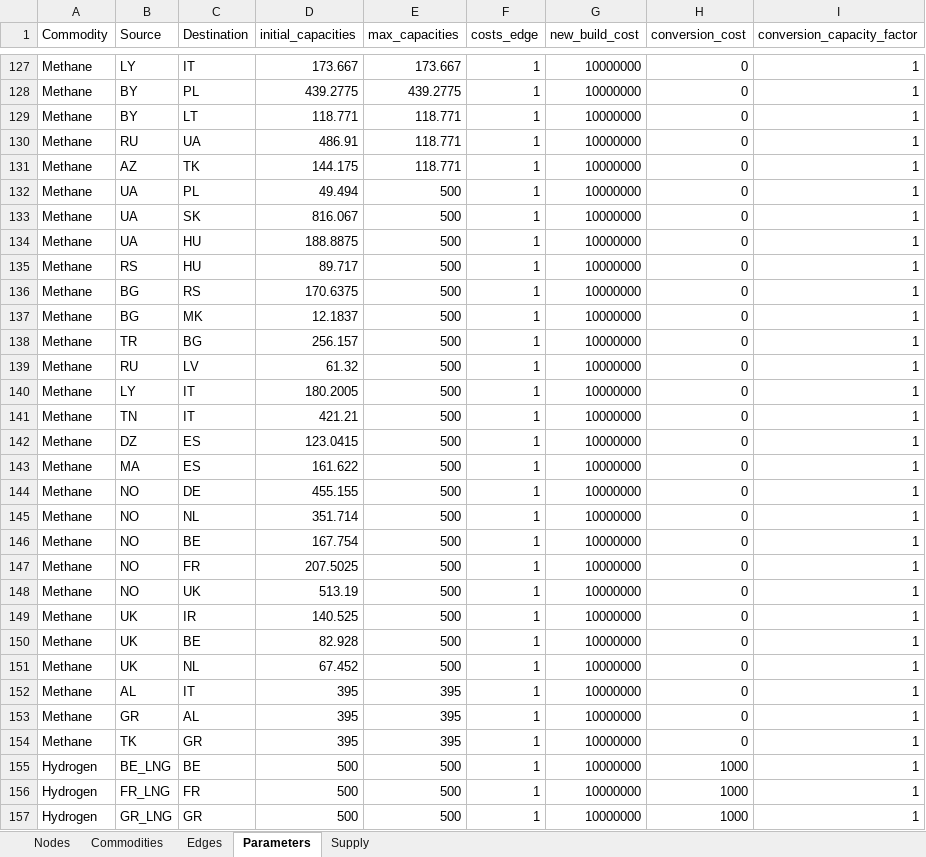
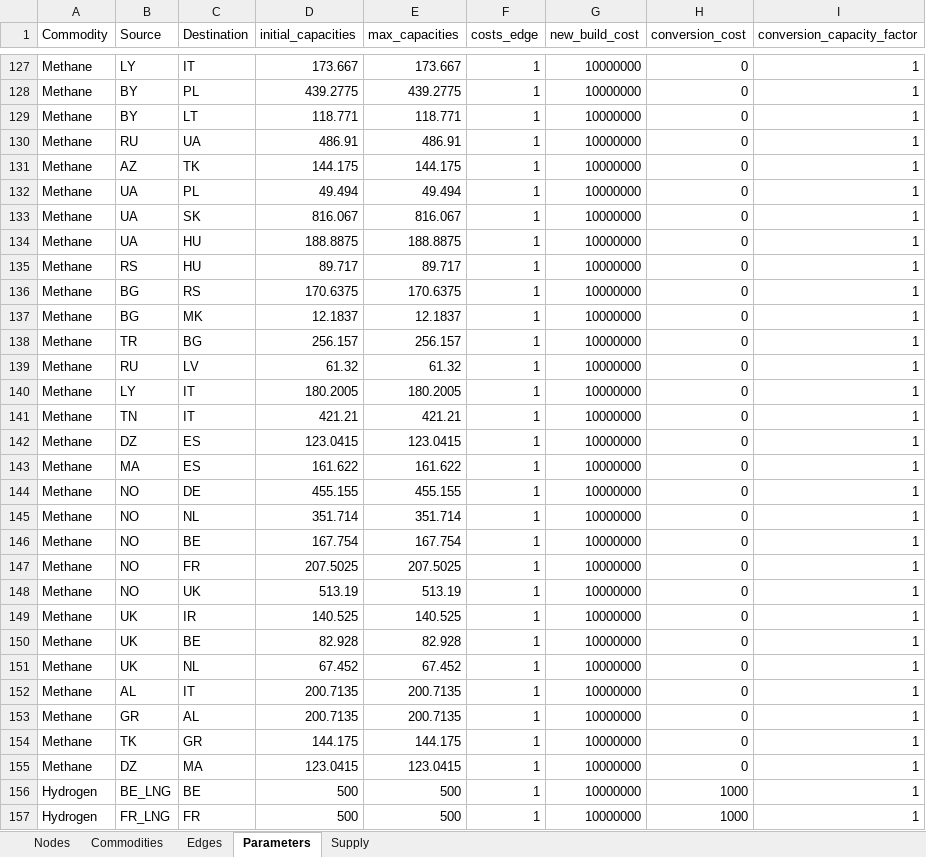
Before and after one commit to CSEI-EU/gas_infrastructure_model, an Excel workbook: 01_data/01_input_data/02_processed/Data_update_methane_LNG_test.xlsx, sheet Parameters, drawn as a sheet; only a part is shown, gaps mark what is left out; the shorter side is filled out with more unchanged rows; values as stored, in another font and other column widths than the file's, no borders; the diff covers the shown part only; the diff names each change by its address in the sheet, - before the commit and + after, or states it on an @@ line.

```diff
--- a/01_data/01_input_data/02_processed/Data_update_methane_LNG_test.xlsx (sheet Parameters)
+++ b/01_data/01_input_data/02_processed/Data_update_methane_LNG_test.xlsx (sheet Parameters)
-E130 (max_capacities): 118.771
+E130 (max_capacities): 486.91
-E131 (max_capacities): 118.771
+E131 (max_capacities): 144.175
-E132 (max_capacities): 500
+E132 (max_capacities): 49.494
-E133 (max_capacities): 500
+E133 (max_capacities): 816.067
-E134 (max_capacities): 500
+E134 (max_capacities): 188.8875
-E135 (max_capacities): 500
+E135 (max_capacities): 89.717
-E136 (max_capacities): 500
+E136 (max_capacities): 170.6375
-E137 (max_capacities): 500
+E137 (max_capacities): 12.1837
-E138 (max_capacities): 500
+E138 (max_capacities): 256.157
-E139 (max_capacities): 500
+E139 (max_capacities): 61.32
-E140 (max_capacities): 500
+E140 (max_capacities): 180.2005
-E141 (max_capacities): 500
+E141 (max_capacities): 421.21
-E142 (max_capacities): 500
+E142 (max_capacities): 123.0415
-E143 (max_capacities): 500
+E143 (max_capacities): 161.622
-E144 (max_capacities): 500
+E144 (max_capacities): 455.155
-E145 (max_capacities): 500
+E145 (max_capacities): 351.714
-E146 (max_capacities): 500
+E146 (max_capacities): 167.754
-E147 (max_capacities): 500
+E147 (max_capacities): 207.5025
-E148 (max_capacities): 500
+E148 (max_capacities): 513.19
-E149 (max_capacities): 500
+E149 (max_capacities): 140.525
-E150 (max_capacities): 500
+E150 (max_capacities): 82.928
-E151 (max_capacities): 500
+E151 (max_capacities): 67.452
-D152:D153 (initial_capacities): 395
+D152:D153 (initial_capacities): 200.7135
-E152:E153 (max_capacities): 395
+E152:E153 (max_capacities): 200.7135
-D154 (initial_capacities): 395
+D154 (initial_capacities): 144.175
-E154 (max_capacities): 395
+E154 (max_capacities): 144.175
+row 155: Methane | DZ | MA | 123.0415 | 123.0415 | 1 | 10000000 | 0 | 1
```
Also changed, not shown: 1 added row elsewhere in this sheet, sheet Supply, sheet Edges, 01_data/01_input_data/02_processed/Gas_Import_Russian_Invasion.xlsx, 1 other file.
